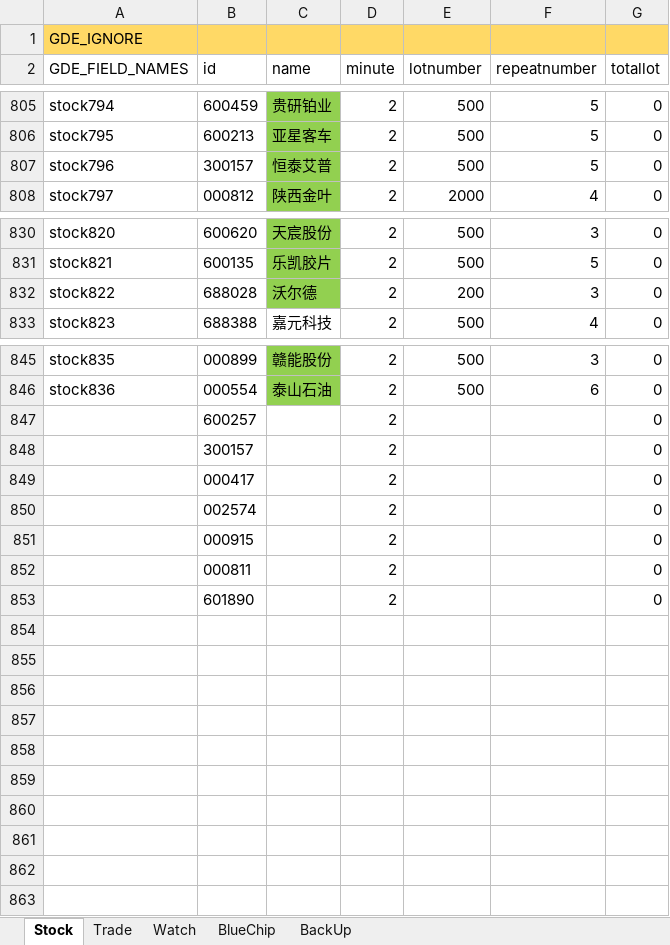
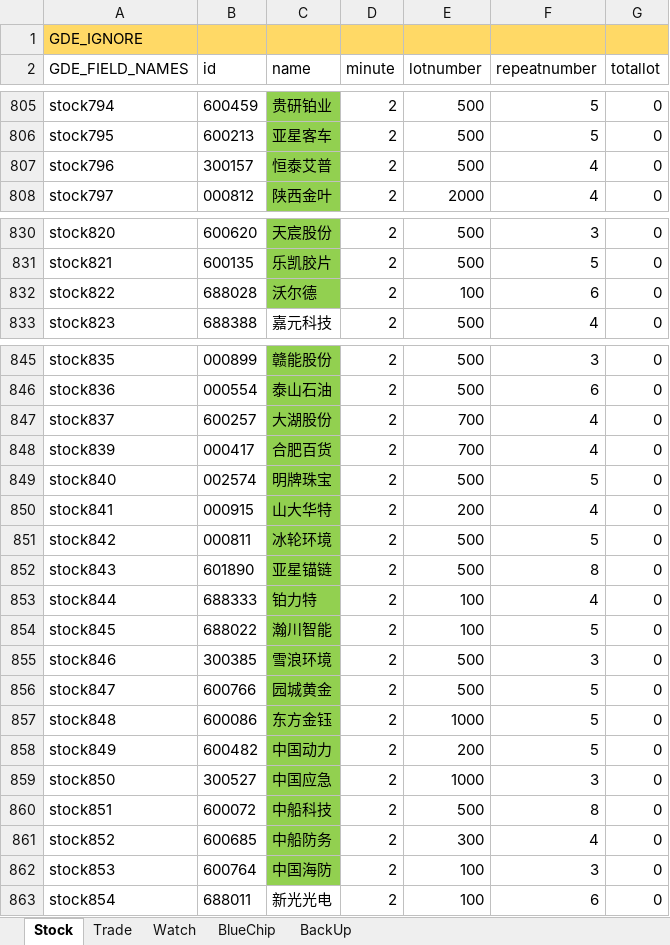
Before and after one commit to zsdarkblue/TradeStation_ContinuousTrade, an Excel workbook: stock.xlsx, sheet Stock, drawn as a sheet; only a part is shown, gaps mark what is left out; values as stored, in another font and other column widths than the file's, no borders; removed rows and columns are numbered as before the commit, all else as after; the diff names each change by its address in the sheet, - before the commit and + after, or states it on an @@ line.

Commit message:
Update stock.xlsx

```diff
--- a/stock.xlsx (sheet Stock)
+++ b/stock.xlsx (sheet Stock)
-F807 (repeatnumber): 5
+F807 (repeatnumber): 4
-E832 (lotnumber): 200
+E832 (lotnumber): 100
-F832 (repeatnumber): 3
+F832 (repeatnumber): 6
-row 847:  | 600257 |  | 2 |  |  | 0
-row 848:  | 300157 |  | 2 |  |  | 0
-row 849:  | 000417 |  | 2 |  |  | 0
-row 850:  | 002574 |  | 2 |  |  | 0
-row 851:  | 000915 |  | 2 |  |  | 0
-row 852:  | 000811 |  | 2 |  |  | 0
-row 853:  | 601890 |  | 2 |  |  | 0
+row 847: stock837 | 600257 | 大湖股份 | 2 | 700 | 4 | 0
+row 848: stock839 | 000417 | 合肥百货 | 2 | 700 | 4 | 0
+row 849: stock840 | 002574 | 明牌珠宝 | 2 | 500 | 5 | 0
+row 850: stock841 | 000915 | 山大华特 | 2 | 200 | 4 | 0
+row 851: stock842 | 000811 | 冰轮环境 | 2 | 500 | 5 | 0
+row 852: stock843 | 601890 | 亚星锚链 | 2 | 500 | 8 | 0
+row 853: stock844 | 688333 | 铂力特 | 2 | 100 | 4 | 0
+row 854: stock845 | 688022 | 瀚川智能 | 2 | 100 | 5 | 0
+row 855: stock846 | 300385 | 雪浪环境 | 2 | 500 | 3 | 0
+row 856: stock847 | 600766 | 园城黄金 | 2 | 500 | 5 | 0
+row 857: stock848 | 600086 | 东方金钰 | 2 | 1000 | 5 | 0
+row 858: stock849 | 600482 | 中国动力 | 2 | 200 | 5 | 0
+row 859: stock850 | 300527 | 中国应急 | 2 | 1000 | 3 | 0
+row 860: stock851 | 600072 | 中船科技 | 2 | 500 | 8 | 0
+row 861: stock852 | 600685 | 中船防务 | 2 | 300 | 4 | 0
+row 862: stock853 | 600764 | 中国海防 | 2 | 100 | 3 | 0
+row 863: stock854 | 688011 | 新光光电 | 2 | 100 | 6 | 0
```
